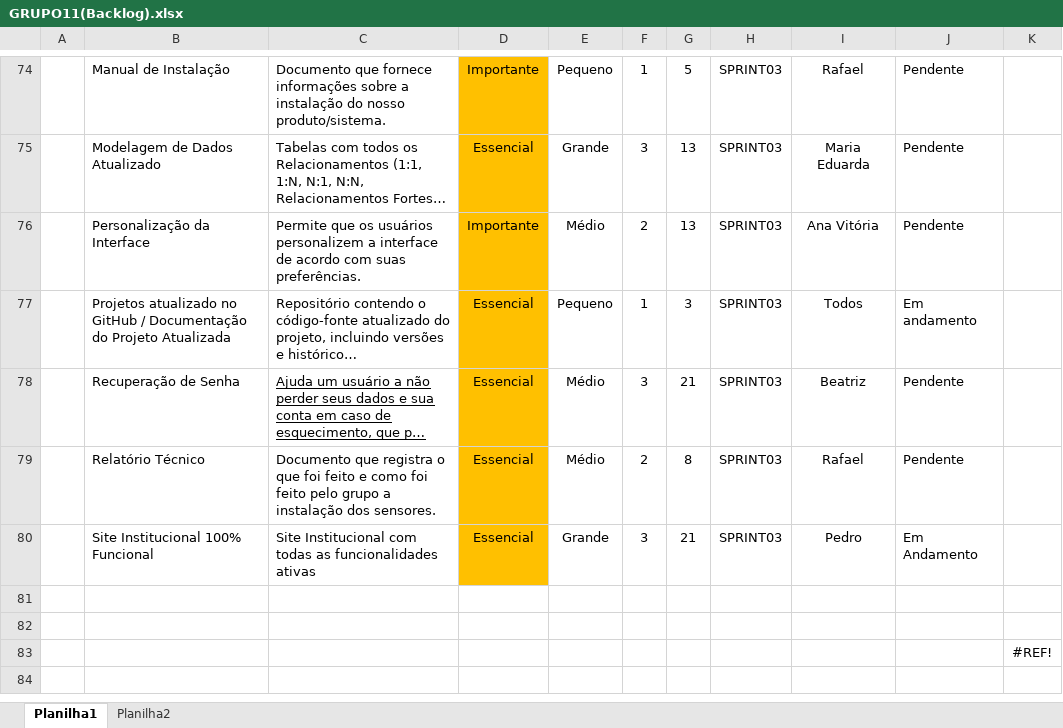
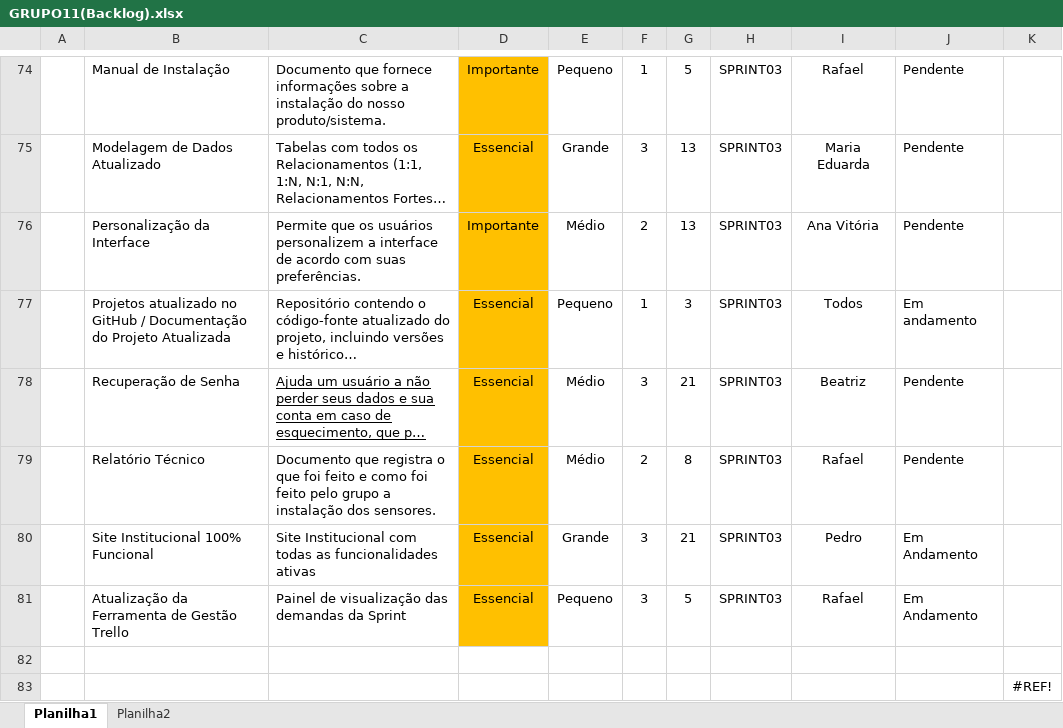
Before and after one commit to queijo-minas/queijo-minas, an Excel workbook: Docs/Backlog/GRUPO11(Backlog).xlsx, sheet Planilha1, drawn as a sheet; only a part is shown, gaps mark what is left out; long unchanged cells end in …; values as stored, in another font and other column widths than the file's, no borders; the diff names each change by its address in the sheet, - before the commit and + after, or states it on an @@ line.

Commit message:
Subindo Sprint Backlog 3 Atualizado 100% 2024

```diff
--- a/Docs/Backlog/GRUPO11(Backlog).xlsx (sheet Planilha1)
+++ b/Docs/Backlog/GRUPO11(Backlog).xlsx (sheet Planilha1)
-row 81: (empty)
+row 81:  | Atualização da Ferramenta de Gestão Trello | Painel de visualização das demandas da Sprint | Essencial | Pequeno | 3 | 5 | SPRINT03 | Rafael | Em Andamento
-D81 fill: none
+D81 fill: #FFC000
```
